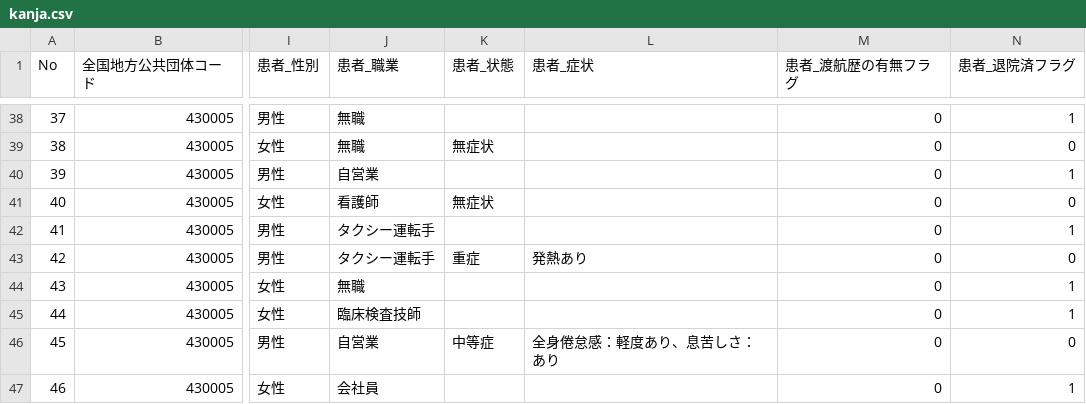
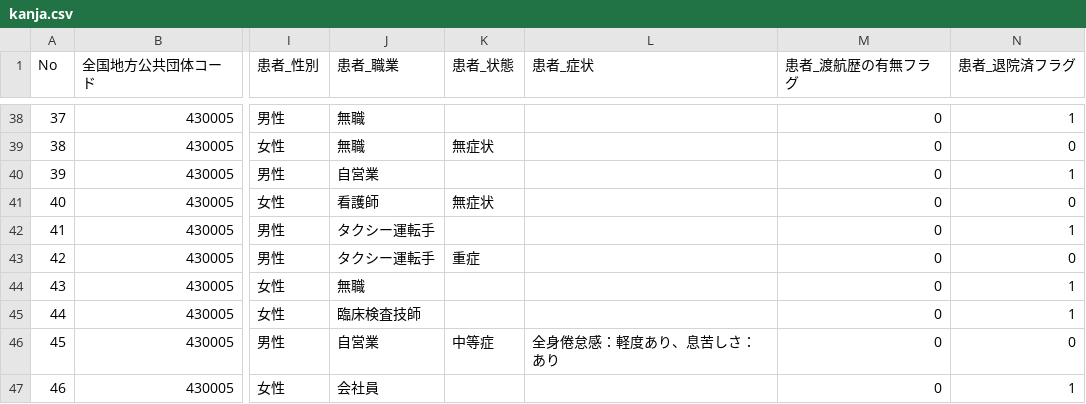
Before and after one commit to imabari/kumamoto-covid19, a CSV file: kanja.csv, drawn as a sheet; only a part is shown, gaps mark what is left out; the diff names each change by its address in the sheet, - before the commit and + after, or states it on an @@ line.

```diff
--- a/kanja.csv
+++ b/kanja.csv
-L43 (患者_症状): 発熱あり
+L43 (患者_症状): (empty)
```
Also changed, not shown: kensa.csv, 2 other files.
